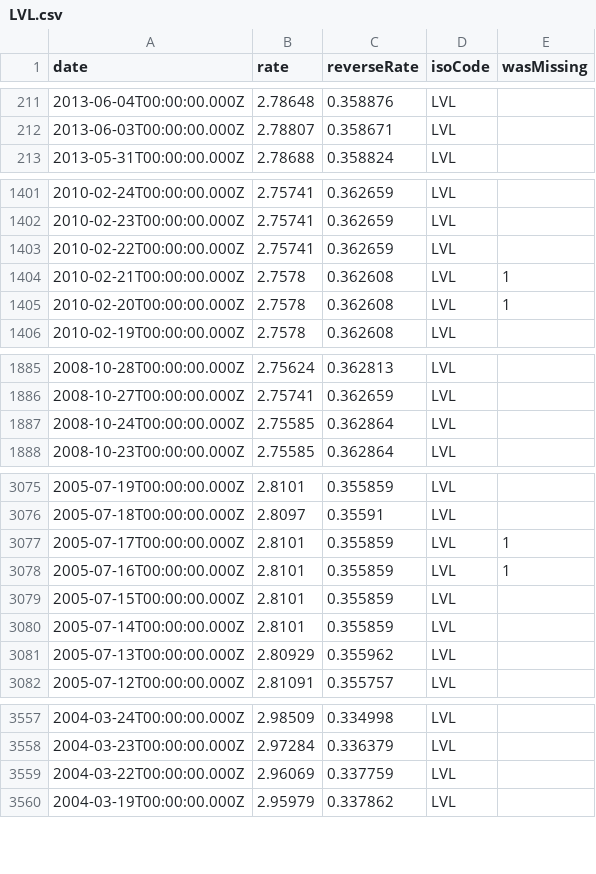
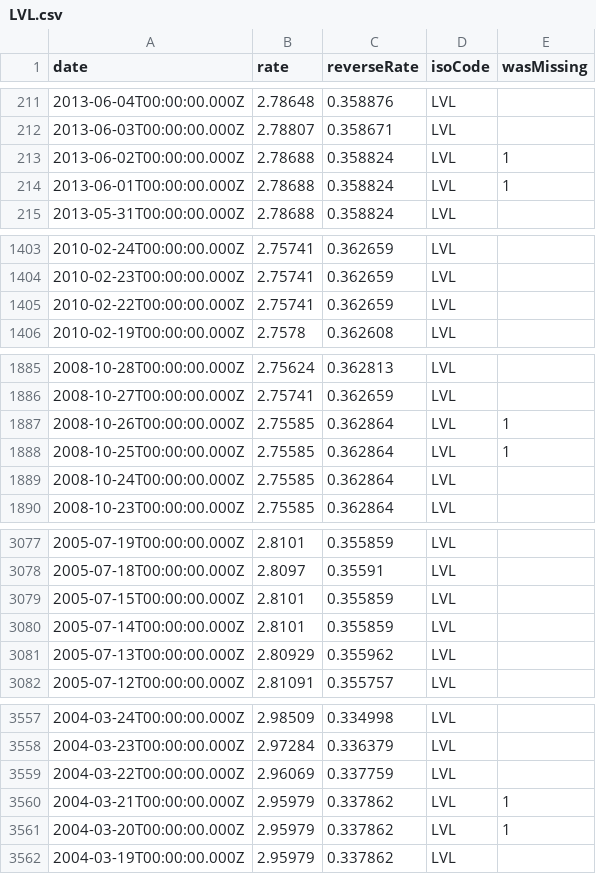
Before and after one commit to GeorgeSG/bnb-currency-exchange-rates, a CSV file: data/LVL.csv, drawn as a sheet; only a part is shown, gaps mark what is left out; removed rows and columns are numbered as before the commit, all else as after; the diff covers the shown part only; the diff names each change by its address in the sheet, - before the commit and + after, or states it on an @@ line.

Commit message:
Update exchange rates

```diff
--- a/data/LVL.csv
+++ b/data/LVL.csv
+row 213: 2013-06-02T00:00:00.000Z | 2.78688 | 0.358824 | LVL | 1
+row 214: 2013-06-01T00:00:00.000Z | 2.78688 | 0.358824 | LVL | 1
-row 1404: 2010-02-21T00:00:00.000Z | 2.7578 | 0.362608 | LVL | 1
-row 1405: 2010-02-20T00:00:00.000Z | 2.7578 | 0.362608 | LVL | 1
+row 1887: 2008-10-26T00:00:00.000Z | 2.75585 | 0.362864 | LVL | 1
+row 1888: 2008-10-25T00:00:00.000Z | 2.75585 | 0.362864 | LVL | 1
-row 3077: 2005-07-17T00:00:00.000Z | 2.8101 | 0.355859 | LVL | 1
-row 3078: 2005-07-16T00:00:00.000Z | 2.8101 | 0.355859 | LVL | 1
+row 3560: 2004-03-21T00:00:00.000Z | 2.95979 | 0.337862 | LVL | 1
+row 3561: 2004-03-20T00:00:00.000Z | 2.95979 | 0.337862 | LVL | 1
```
Also changed, not shown: 2 removed rows elsewhere in this file, data/ROL.csv, data/SKK.csv, 40 other files.
